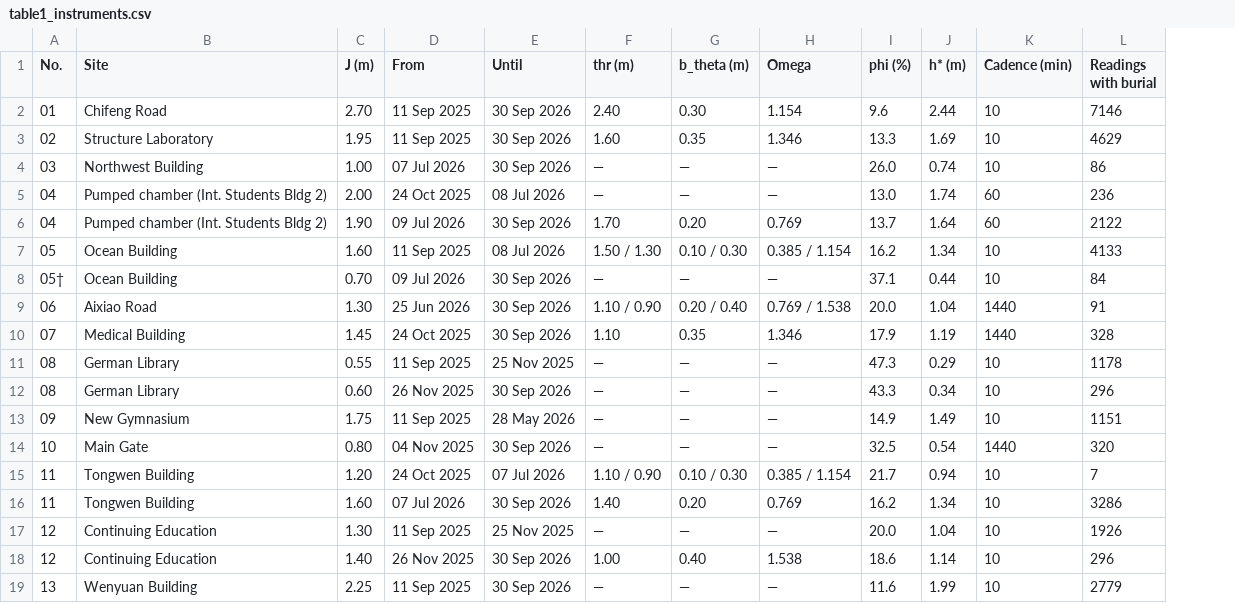
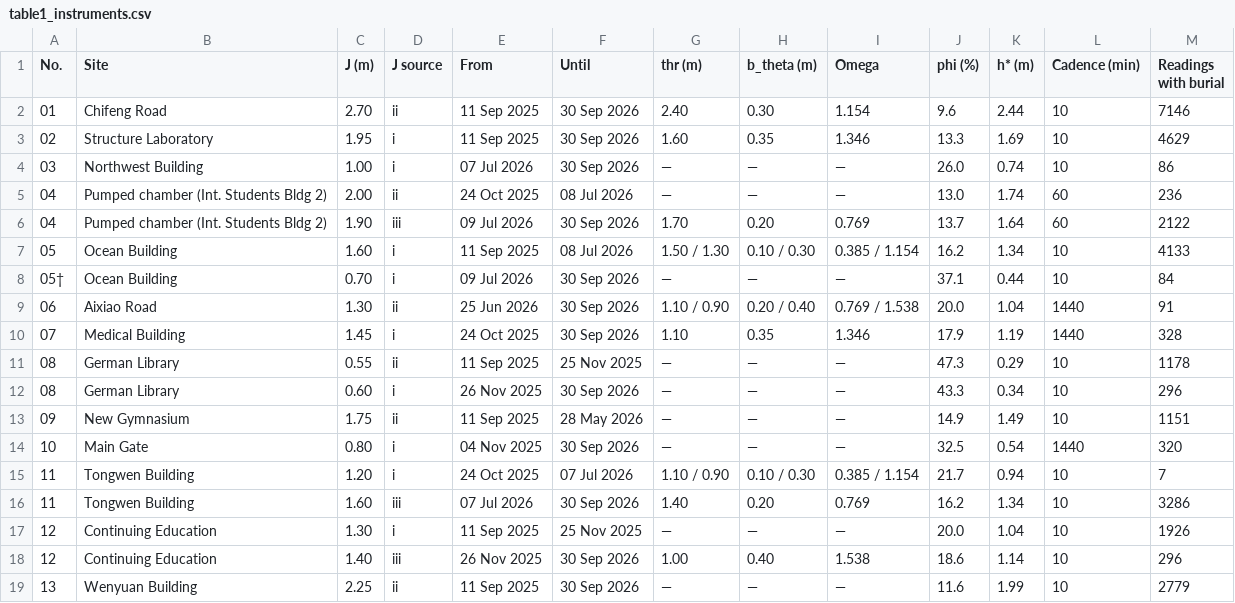
Before and after one commit to sunglowmh/sewer-surcharge-observability, a CSV file: outputs/tables/table1_instruments.csv, drawn as a sheet; the diff names each change by its address in the sheet, - before the commit and + after, or states it on an @@ line.

```diff
--- a/outputs/tables/table1_instruments.csv
+++ b/outputs/tables/table1_instruments.csv
+column D (J source), rows 2-19: ii | i | i | ii | iii | i | i | ii | i | ii | i | ii | i | i | iii | i | iii | ii
```
Also changed, not shown: MANIFEST.csv, 9 other files.
